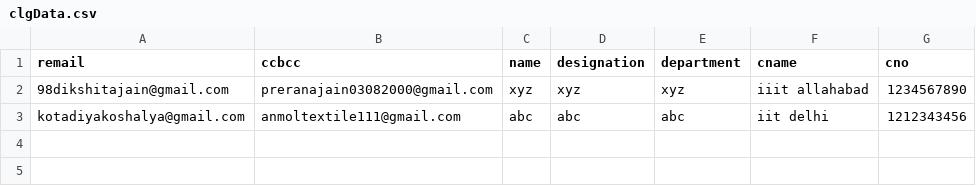
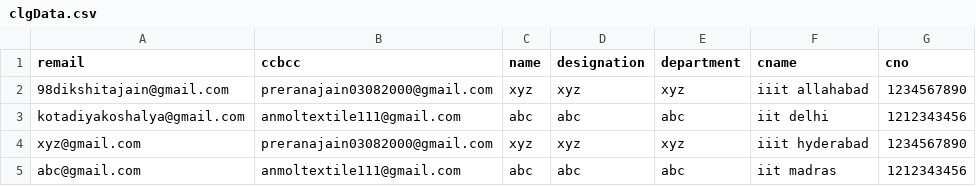
Before and after one commit to avinashdubeyiitb/e-mailAutomation, a CSV file: Working Directory/django/app/clgData.csv, drawn as a sheet; the diff names each change by its address in the sheet, - before the commit and + after, or states it on an @@ line.

```diff
--- a/Working Directory/django/app/clgData.csv
+++ b/Working Directory/django/app/clgData.csv
+row 4: xyz@gmail.com | preranajain03082000@gmail.com | xyz | xyz | xyz | iiit hyderabad | 1234567890
+row 5: abc@gmail.com | anmoltextile111@gmail.com | abc | abc | abc | iit madras | 1212343456
```
Also changed, not shown: 3 other files.
